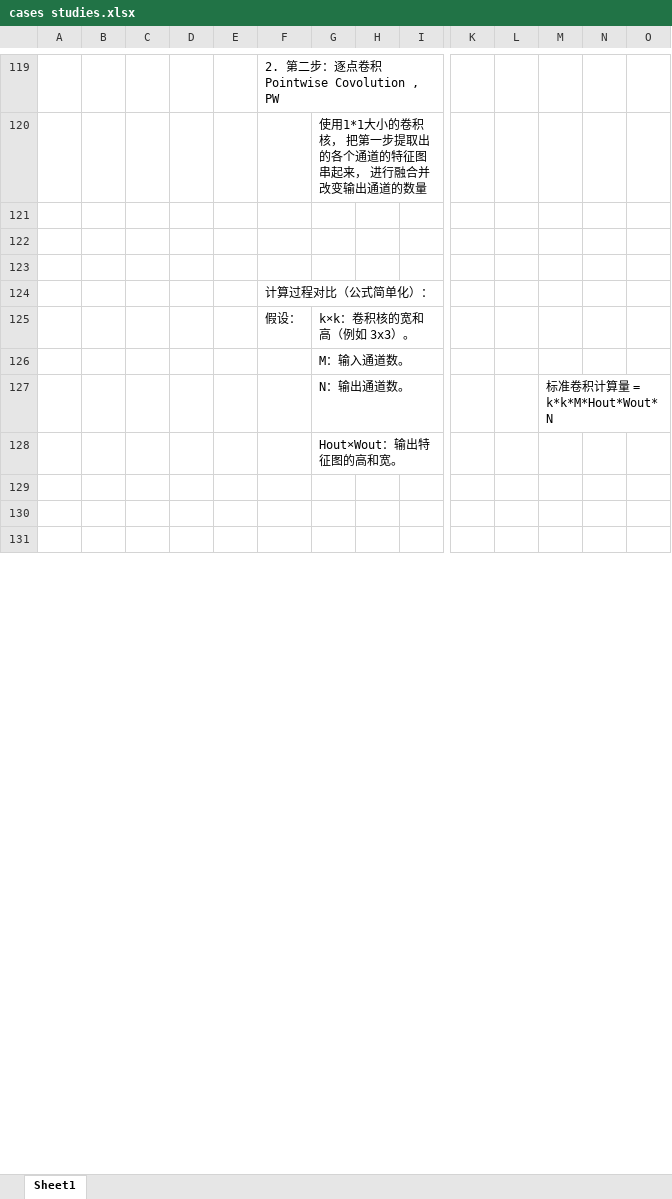
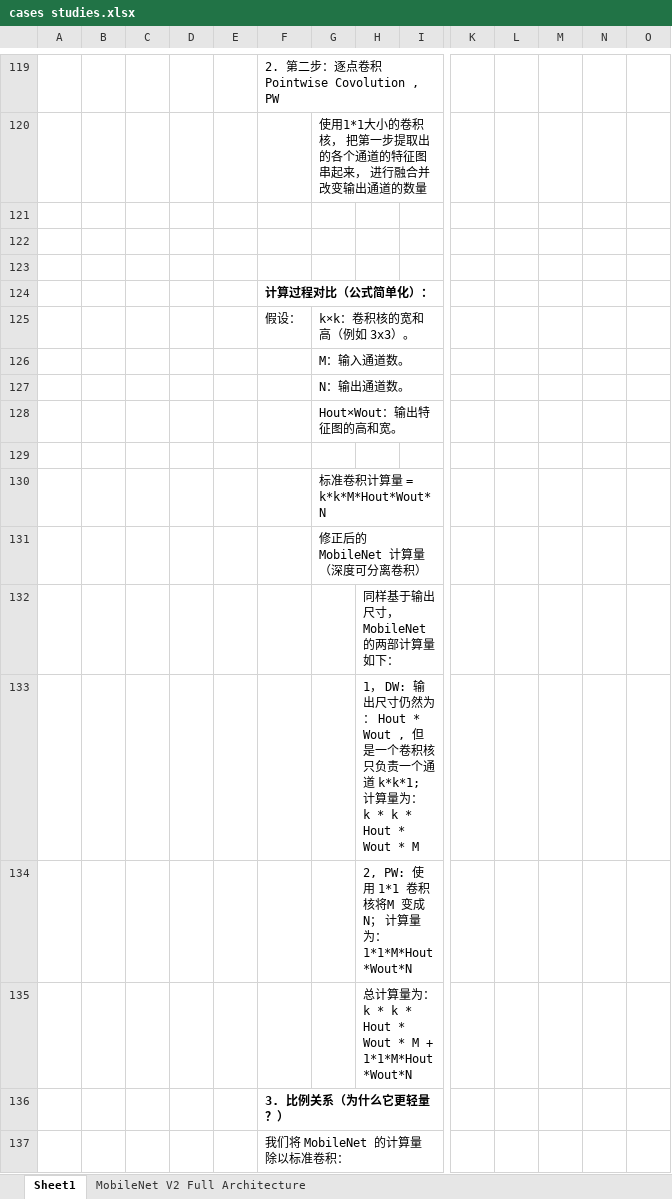
Before and after one commit to Donner886/Deep-learning, an Excel workbook: Chapter04-Convolutional-Neural-Networks/DeepConvolutional_Models-CaseStudies/cases studies.xlsx, sheet Sheet1, drawn as a sheet; only a part is shown, gaps mark what is left out; the shorter side is filled out with more unchanged rows; values as stored, in another font and other column widths than the file's, no borders; rows hold the shown columns only; the diff covers the shown part only; the diff names each change by its address in the sheet, - before the commit and + after, or states it on an @@ line.

Commit message:
MobileNet V2 part2

```diff
--- a/Chapter04-Convolutional-Neural-Networks/DeepConvolutional_Models-CaseStudies/cases studies.xlsx (sheet Sheet1)
+++ b/Chapter04-Convolutional-Neural-Networks/DeepConvolutional_Models-CaseStudies/cases studies.xlsx (sheet Sheet1)
+sheet tab: MobileNet V2 Full Architecture
-F124 bold: off
+F124 bold: on
-M127: 标准卷积计算量 = k*k*M*Hout*Wout*N
+M127: (empty)
+row 130:  |  |  |  |  |  | 标准卷积计算量 = k*k*M*Hout*Wout*N
+row 131:  |  |  |  |  |  | 修正后的 MobileNet 计算量（深度可分离卷积）
+row 132:  |  |  |  |  |  |  | 同样基于输出尺寸， MobileNet的两部计算量如下：
+row 133:  |  |  |  |  |  |  | 1， DW: 输出尺寸仍然为： Hout * Wout , 但是一个卷积核只负责一个通道 k*k*1; 计算量为： k * k * Hout * Wout * M
+row 134:  |  |  |  |  |  |  | 2, PW: 使用 1*1 卷积核将M 变成 N； 计算量为： 1*1*M*Hout*Wout*N
+row 135:  |  |  |  |  |  |  | 总计算量为： k * k * Hout * Wout * M + 1*1*M*Hout*Wout*N
+row 136:  |  |  |  |  | 3. 比例关系（为什么它更轻量？）
+row 137:  |  |  |  |  | 我们将 MobileNet 的计算量除以标准卷积：
```
Also changed, not shown: 30 added rows and 1 edited cell elsewhere in this sheet, charts or pictures, 1 other file.
